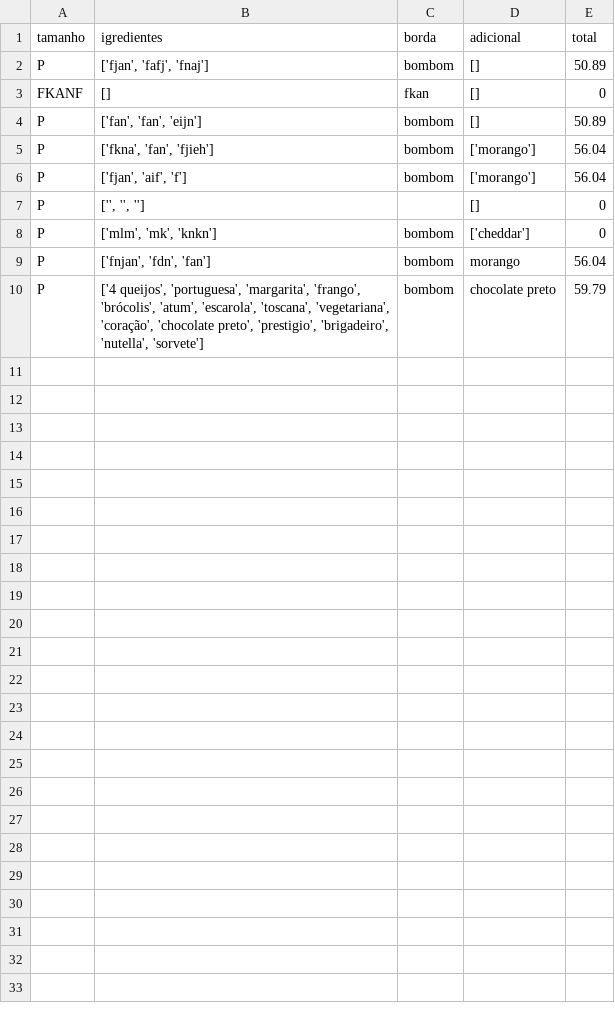
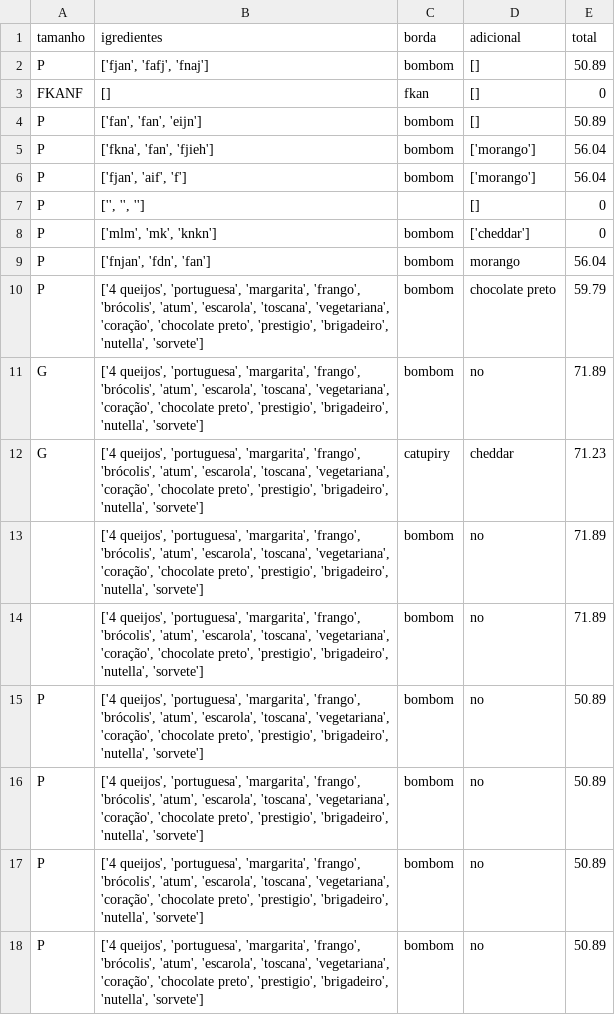
Before and after one commit to crija/python-scripts, a CSV file: pizzaria/arquivo.csv, drawn as a sheet; the diff names each change by its address in the sheet, - before the commit and + after, or states it on an @@ line.

```diff
--- a/pizzaria/arquivo.csv
+++ b/pizzaria/arquivo.csv
+row 11: G | ['4 queijos', 'portuguesa', 'margarita', 'frango', 'brócolis', 'atum', 'escarola', 'toscana', 'vegetariana', 'coração', 'chocolate preto', 'prestigio', 'brigadeiro', 'nutella', 'sorvete'] | bombom | no | 71.89
+row 12: G | ['4 queijos', 'portuguesa', 'margarita', 'frango', 'brócolis', 'atum', 'escarola', 'toscana', 'vegetariana', 'coração', 'chocolate preto', 'prestigio', 'brigadeiro', 'nutella', 'sorvete'] | catupiry | cheddar | 71.23
+row 13:  | ['4 queijos', 'portuguesa', 'margarita', 'frango', 'brócolis', 'atum', 'escarola', 'toscana', 'vegetariana', 'coração', 'chocolate preto', 'prestigio', 'brigadeiro', 'nutella', 'sorvete'] | bombom | no | 71.89
+row 14:  | ['4 queijos', 'portuguesa', 'margarita', 'frango', 'brócolis', 'atum', 'escarola', 'toscana', 'vegetariana', 'coração', 'chocolate preto', 'prestigio', 'brigadeiro', 'nutella', 'sorvete'] | bombom | no | 71.89
+row 15: P | ['4 queijos', 'portuguesa', 'margarita', 'frango', 'brócolis', 'atum', 'escarola', 'toscana', 'vegetariana', 'coração', 'chocolate preto', 'prestigio', 'brigadeiro', 'nutella', 'sorvete'] | bombom | no | 50.89
+row 16: P | ['4 queijos', 'portuguesa', 'margarita', 'frango', 'brócolis', 'atum', 'escarola', 'toscana', 'vegetariana', 'coração', 'chocolate preto', 'prestigio', 'brigadeiro', 'nutella', 'sorvete'] | bombom | no | 50.89
+row 17: P | ['4 queijos', 'portuguesa', 'margarita', 'frango', 'brócolis', 'atum', 'escarola', 'toscana', 'vegetariana', 'coração', 'chocolate preto', 'prestigio', 'brigadeiro', 'nutella', 'sorvete'] | bombom | no | 50.89
+row 18: P | ['4 queijos', 'portuguesa', 'margarita', 'frango', 'brócolis', 'atum', 'escarola', 'toscana', 'vegetariana', 'coração', 'chocolate preto', 'prestigio', 'brigadeiro', 'nutella', 'sorvete'] | bombom | no | 50.89
```
Also changed, not shown: 7 other files.
